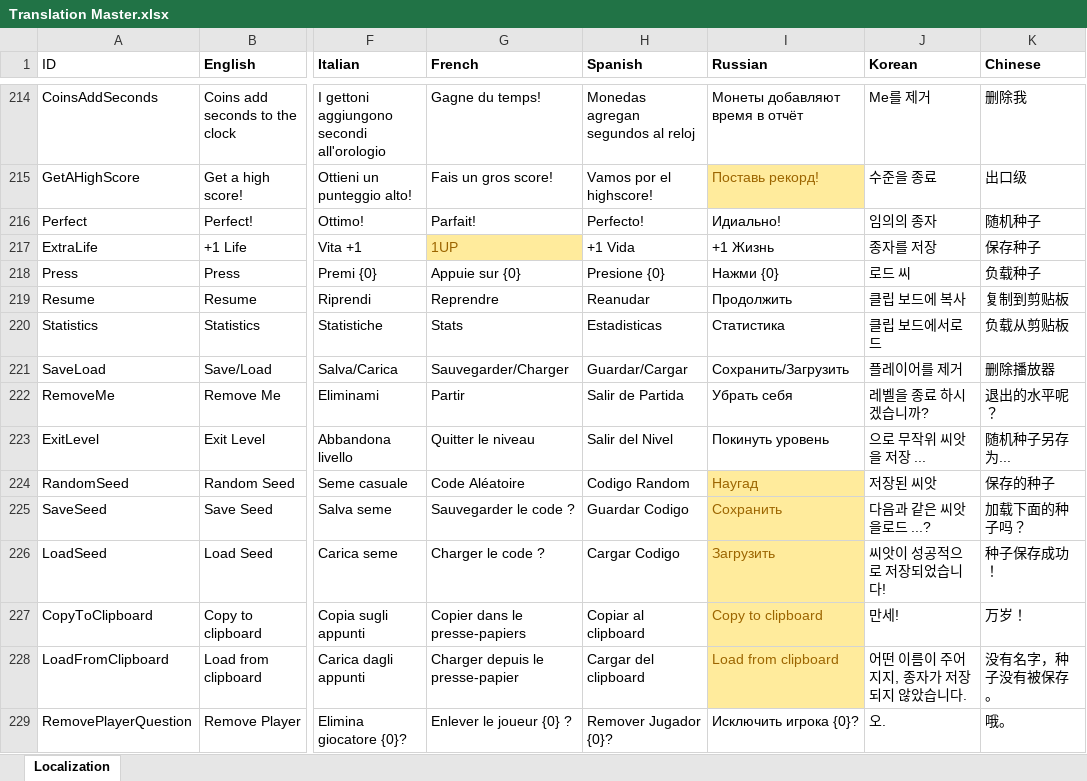
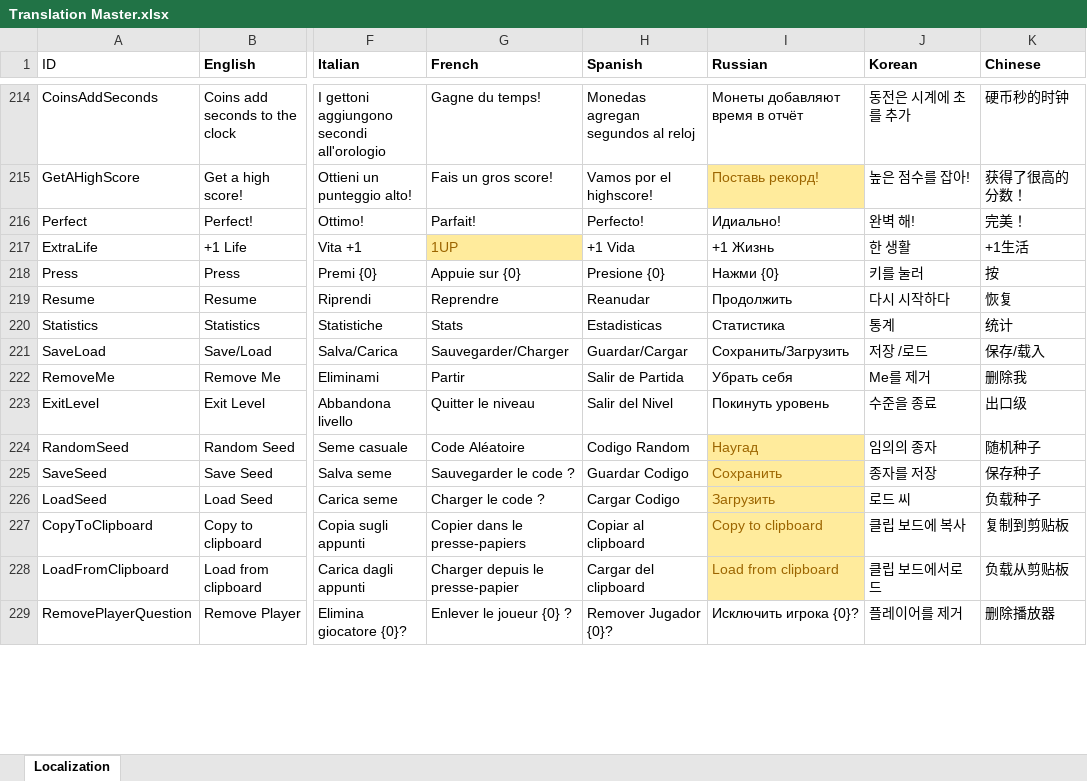
Before and after one commit to PwneeStudios/Cloudberry-Kingdom-Content, an Excel workbook: Localization/Translation Master.xlsx, sheet Localization, drawn as a sheet; only a part is shown, gaps mark what is left out; values as stored, in another font and other column widths than the file's, no borders; the diff covers the shown part only; the diff names each change by its address in the sheet, - before the commit and + after, or states it on an @@ line.

```diff
--- a/Localization/Translation Master.xlsx (sheet Localization)
+++ b/Localization/Translation Master.xlsx (sheet Localization)
-J214 (Korean): Me를 제거
+J214 (Korean): 동전은 시계에 초를 추가
-K214 (Chinese): 删除我
+K214 (Chinese): 硬币秒的时钟
-J215 (Korean): 수준을 종료
+J215 (Korean): 높은 점수를 잡아!
-K215 (Chinese): 出口级
+K215 (Chinese): 获得了很高的分数！
-J216 (Korean): 임의의 종자
+J216 (Korean): 완벽 해!
-K216 (Chinese): 随机种子
+K216 (Chinese): 完美！
-J217 (Korean): 종자를 저장
+J217 (Korean): 한 생활
-K217 (Chinese): 保存种子
+K217 (Chinese): +1生活
-J218 (Korean): 로드 씨
+J218 (Korean): 키를 눌러
-K218 (Chinese): 负载种子
+K218 (Chinese): 按
-J219 (Korean): 클립 보드에 복사
+J219 (Korean): 다시 시작하다
-K219 (Chinese): 复制到剪贴板
+K219 (Chinese): 恢复
-J220 (Korean): 클립 보드에서로드
+J220 (Korean): 통계
-K220 (Chinese): 负载从剪贴板
+K220 (Chinese): 统计
-J221 (Korean): 플레이어를 제거
+J221 (Korean): 저장 /로드
-K221 (Chinese): 删除播放器
+K221 (Chinese): 保存/载入
-J222 (Korean): 레벨을 종료 하시겠습니까?
+J222 (Korean): Me를 제거
-K222 (Chinese): 退出的水平呢？
+K222 (Chinese): 删除我
-J223 (Korean): 으로 무작위 씨앗을 저장 ...
+J223 (Korean): 수준을 종료
-K223 (Chinese): 随机种子另存为...
+K223 (Chinese): 出口级
-J224 (Korean): 저장된 씨앗
+J224 (Korean): 임의의 종자
-K224 (Chinese): 保存的种子
+K224 (Chinese): 随机种子
-J225 (Korean): 다음과 같은 씨앗을로드 ...?
+J225 (Korean): 종자를 저장
-K225 (Chinese): 加载下面的种子吗？
+K225 (Chinese): 保存种子
-J226 (Korean): 씨앗이 성공적으로 저장되었습니다!
+J226 (Korean): 로드 씨
-K226 (Chinese): 种子保存成功！
+K226 (Chinese): 负载种子
-J227 (Korean): 만세!
+J227 (Korean): 클립 보드에 복사
-K227 (Chinese): 万岁！
+K227 (Chinese): 复制到剪贴板
-J228 (Korean): 어떤 이름이 주어지지, 종자가 저장되지 않았습니다.
+J228 (Korean): 클립 보드에서로드
-K228 (Chinese): 没有名字，种子没有被保存。
+K228 (Chinese): 负载从剪贴板
-J229 (Korean): 오.
+J229 (Korean): 플레이어를 제거
-K229 (Chinese): 哦。
+K229 (Chinese): 删除播放器
```
Also changed, not shown: 235 edited cells elsewhere in this sheet, Proj.xlsx, 3 other files.
